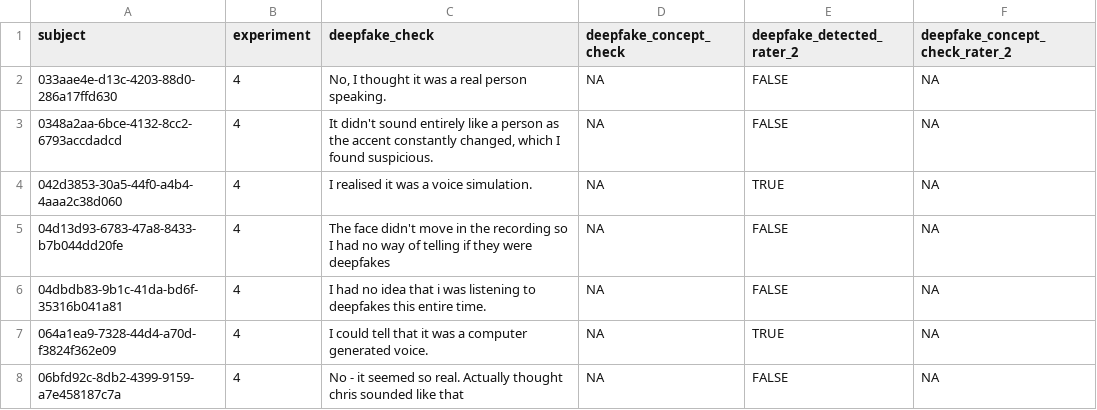
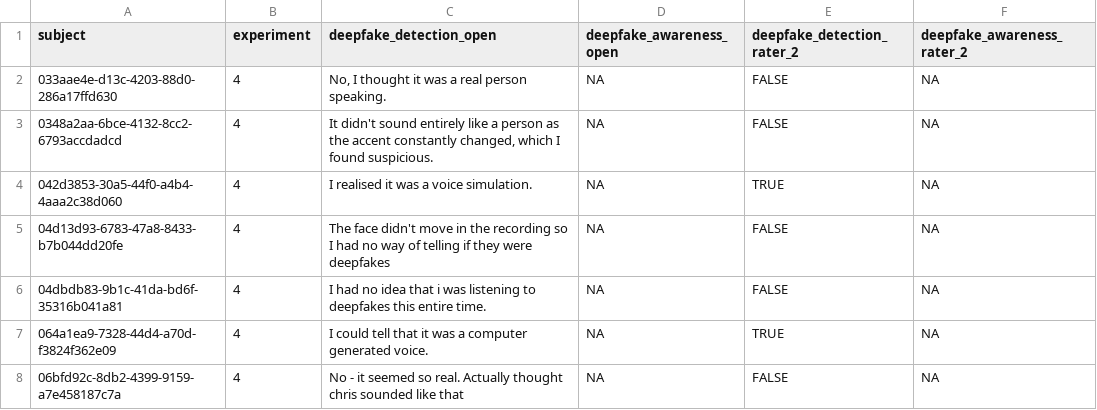
Before and after one commit to Sean-Hughes/DF-Impression-Formation--Video-and-Audio-, a CSV file: data/processed/3_data_hand_scored_rater_2.csv, drawn as a sheet; only a part is shown.

```diff
--- a/data/processed/3_data_hand_scored_rater_2.csv
+++ b/data/processed/3_data_hand_scored_rater_2.csv
@@ -1,2 +1,2 @@
-subject,experiment,deepfake_check,deepfake_concept_check,deepfake_detected_rater_2,deepfake_concept_check_rater_2
+subject,experiment,deepfake_detection_open,deepfake_awareness_open,deepfake_detection_rater_2,deepfake_awareness_rater_2
 033aae4e-d13c-4203-88d0-286a17ffd630,4,"No, I thought it was a real person speaking.",NA,FALSE,NA
```
Also changed, not shown: data/processed/3_data_hand_scored_rater_1.csv, data/processed/5_data_dictionary.csv, 8 other files.
